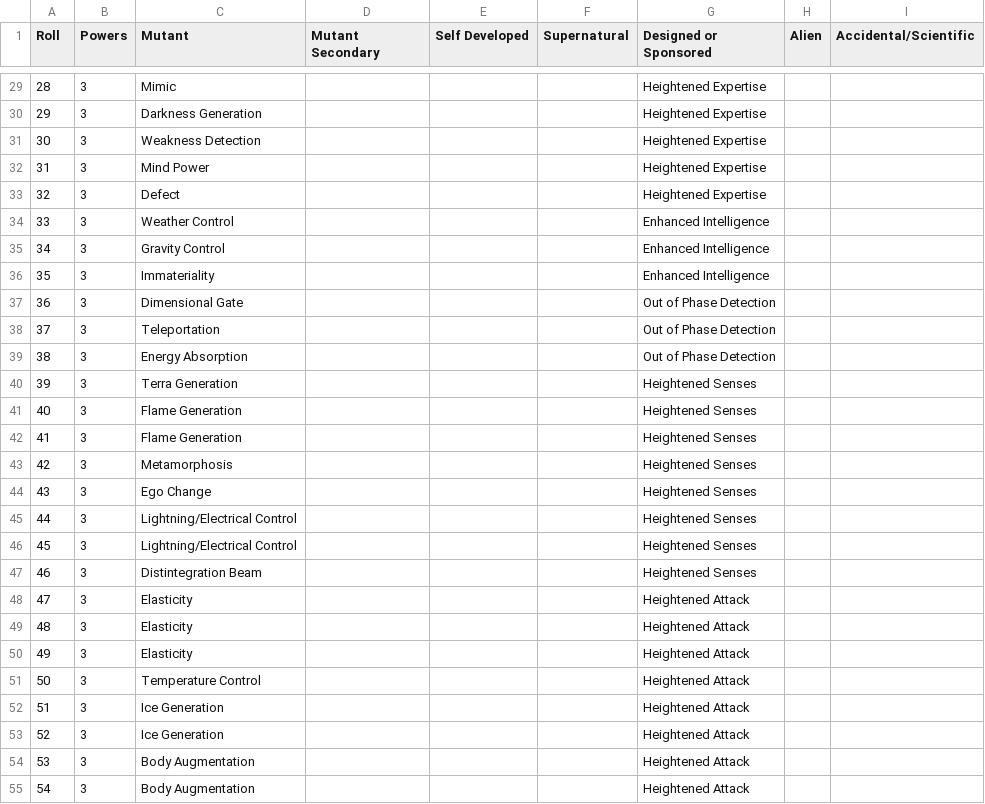
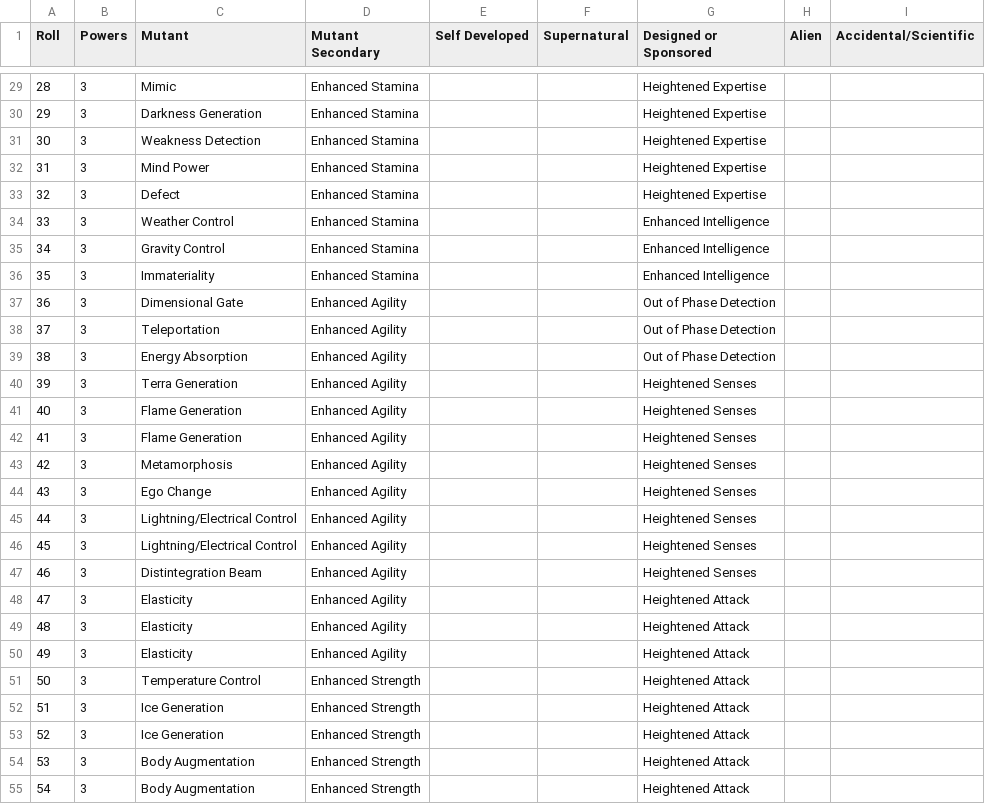
Before and after one commit to bluetyson/Super-Squadron, a CSV file: super_squadron/powers.csv, drawn as a sheet; only a part is shown, gaps mark what is left out; the diff covers the shown part only.

Commit message:
Mutant Secondary

```diff
--- a/super_squadron/powers.csv
+++ b/super_squadron/powers.csv
@@ -29,27 +29,27 @@
-28,3,Mimic,,,,Heightened Expertise,,
-29,3,Darkness Generation,,,,Heightened Expertise,,
-30,3,Weakness Detection,,,,Heightened Expertise,,
-31,3,Mind Power,,,,Heightened Expertise,,
-32,3,Defect,,,,Heightened Expertise,,
-33,3,Weather Control,,,,Enhanced Intelligence,,
-34,3,Gravity Control,,,,Enhanced Intelligence,,
-35,3,Immateriality,,,,Enhanced Intelligence,,
-36,3,Dimensional Gate,,,,Out of Phase Detection,,
-37,3,Teleportation,,,,Out of Phase Detection,,
-38,3,Energy Absorption,,,,Out of Phase Detection,,
-39,3,Terra Generation,,,,Heightened Senses,,
-40,3,Flame Generation,,,,Heightened Senses,,
-41,3,Flame Generation,,,,Heightened Senses,,
-42,3,Metamorphosis,,,,Heightened Senses,,
-43,3,Ego Change,,,,Heightened Senses,,
-44,3,Lightning/Electrical Control,,,,Heightened Senses,,
-45,3,Lightning/Electrical Control,,,,Heightened Senses,,
-46,3,Distintegration Beam,,,,Heightened Senses,,
-47,3,Elasticity,,,,Heightened Attack,,
-48,3,Elasticity,,,,Heightened Attack,,
-49,3,Elasticity,,,,Heightened Attack,,
-50,3,Temperature Control,,,,Heightened Attack,,
-51,3,Ice Generation,,,,Heightened Attack,,
-52,3,Ice Generation,,,,Heightened Attack,,
-53,3,Body Augmentation,,,,Heightened Attack,,
-54,3,Body Augmentation,,,,Heightened Attack,,
+28,3,Mimic,Enhanced Stamina,,,Heightened Expertise,,
+29,3,Darkness Generation,Enhanced Stamina,,,Heightened Expertise,,
+30,3,Weakness Detection,Enhanced Stamina,,,Heightened Expertise,,
+31,3,Mind Power,Enhanced Stamina,,,Heightened Expertise,,
+32,3,Defect,Enhanced Stamina,,,Heightened Expertise,,
+33,3,Weather Control,Enhanced Stamina,,,Enhanced Intelligence,,
+34,3,Gravity Control,Enhanced Stamina,,,Enhanced Intelligence,,
+35,3,Immateriality,Enhanced Stamina,,,Enhanced Intelligence,,
+36,3,Dimensional Gate,Enhanced Agility,,,Out of Phase Detection,,
+37,3,Teleportation,Enhanced Agility,,,Out of Phase Detection,,
+38,3,Energy Absorption,Enhanced Agility,,,Out of Phase Detection,,
+39,3,Terra Generation,Enhanced Agility,,,Heightened Senses,,
+40,3,Flame Generation,Enhanced Agility,,,Heightened Senses,,
+41,3,Flame Generation,Enhanced Agility,,,Heightened Senses,,
+42,3,Metamorphosis,Enhanced Agility,,,Heightened Senses,,
+43,3,Ego Change,Enhanced Agility,,,Heightened Senses,,
+44,3,Lightning/Electrical Control,Enhanced Agility,,,Heightened Senses,,
+45,3,Lightning/Electrical Control,Enhanced Agility,,,Heightened Senses,,
+46,3,Distintegration Beam,Enhanced Agility,,,Heightened Senses,,
+47,3,Elasticity,Enhanced Agility,,,Heightened Attack,,
+48,3,Elasticity,Enhanced Agility,,,Heightened Attack,,
+49,3,Elasticity,Enhanced Agility,,,Heightened Attack,,
+50,3,Temperature Control,Enhanced Strength,,,Heightened Attack,,
+51,3,Ice Generation,Enhanced Strength,,,Heightened Attack,,
+52,3,Ice Generation,Enhanced Strength,,,Heightened Attack,,
+53,3,Body Augmentation,Enhanced Strength,,,Heightened Attack,,
+54,3,Body Augmentation,Enhanced Strength,,,Heightened Attack,,
```
Also changed, not shown: 73 edited cells elsewhere in this file.
